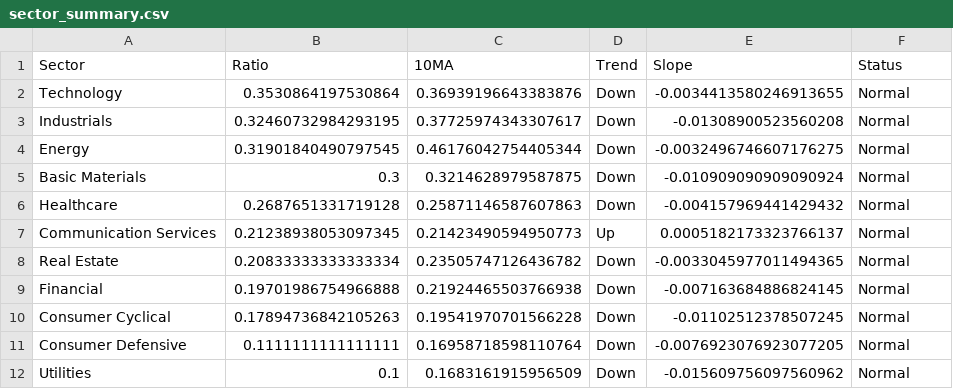
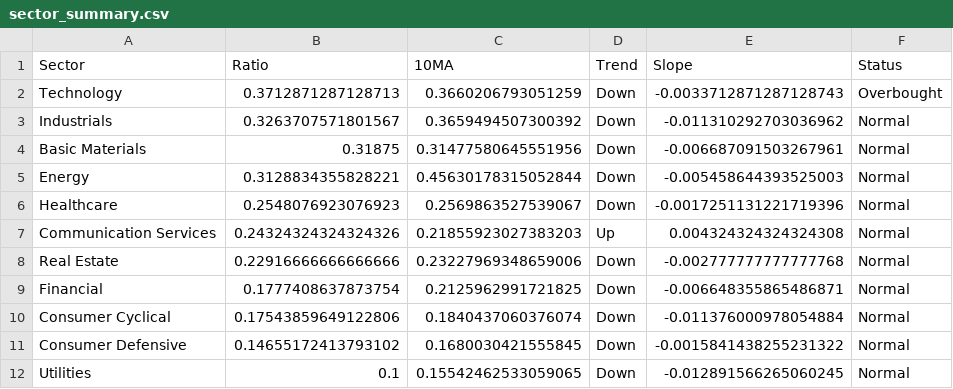
Before and after one commit to sydcurie/uptrend-dashboard, a CSV file: data/sector_summary.csv, drawn as a sheet.

```diff
--- a/data/sector_summary.csv
+++ b/data/sector_summary.csv
@@ -1,12 +1,12 @@
 Sector,Ratio,10MA,Trend,Slope,Status
-Technology,0.3530864197530864,0.36939196643383876,Down,-0.0034413580246913655,Normal
-Industrials,0.32460732984293195,0.37725974343307617,Down,-0.01308900523560208,Normal
-Energy,0.31901840490797545,0.46176042754405344,Down,-0.0032496746607176275,Normal
-Basic Materials,0.3,0.3214628979587875,Down,-0.010909090909090924,Normal
-Healthcare,0.2687651331719128,0.25871146587607863,Down,-0.004157969441429432,Normal
-Communication Services,0.21238938053097345,0.21423490594950773,Up,0.0005182173323766137,Normal
-Real Estate,0.20833333333333334,0.23505747126436782,Down,-0.0033045977011494365,Normal
-Financial,0.19701986754966888,0.21924465503766938,Down,-0.007163684886824145,Normal
-Consumer Cyclical,0.17894736842105263,0.19541970701566228,Down,-0.01102512378507245,Normal
-Consumer Defensive,0.1111111111111111,0.16958718598110764,Down,-0.0076923076923077205,Normal
-Utilities,0.1,0.1683161915956509,Down,-0.015609756097560962,Normal
+Technology,0.3712871287128713,0.3660206793051259,Down,-0.0033712871287128743,Overbought
+Industrials,0.3263707571801567,0.3659494507300392,Down,-0.011310292703036962,Normal
+Basic Materials,0.31875,0.31477580645551956,Down,-0.006687091503267961,Normal
+Energy,0.3128834355828221,0.45630178315052844,Down,-0.005458644393525003,Normal
+Healthcare,0.2548076923076923,0.2569863527539067,Down,-0.0017251131221719396,Normal
+Communication Services,0.24324324324324326,0.21855923027383203,Up,0.004324324324324308,Normal
+Real Estate,0.22916666666666666,0.23227969348659006,Down,-0.002777777777777768,Normal
+Financial,0.1777408637873754,0.2125962991721825,Down,-0.006648355865486871,Normal
+Consumer Cyclical,0.17543859649122806,0.1840437060376074,Down,-0.011376000978054884,Normal
+Consumer Defensive,0.14655172413793102,0.1680030421555845,Down,-0.0015841438255231322,Normal
+Utilities,0.1,0.15542462533059065,Down,-0.012891566265060245,Normal
```
Also changed, not shown: data/industry_summary.csv, data/sector_dispersion.csv, 2 other files.
